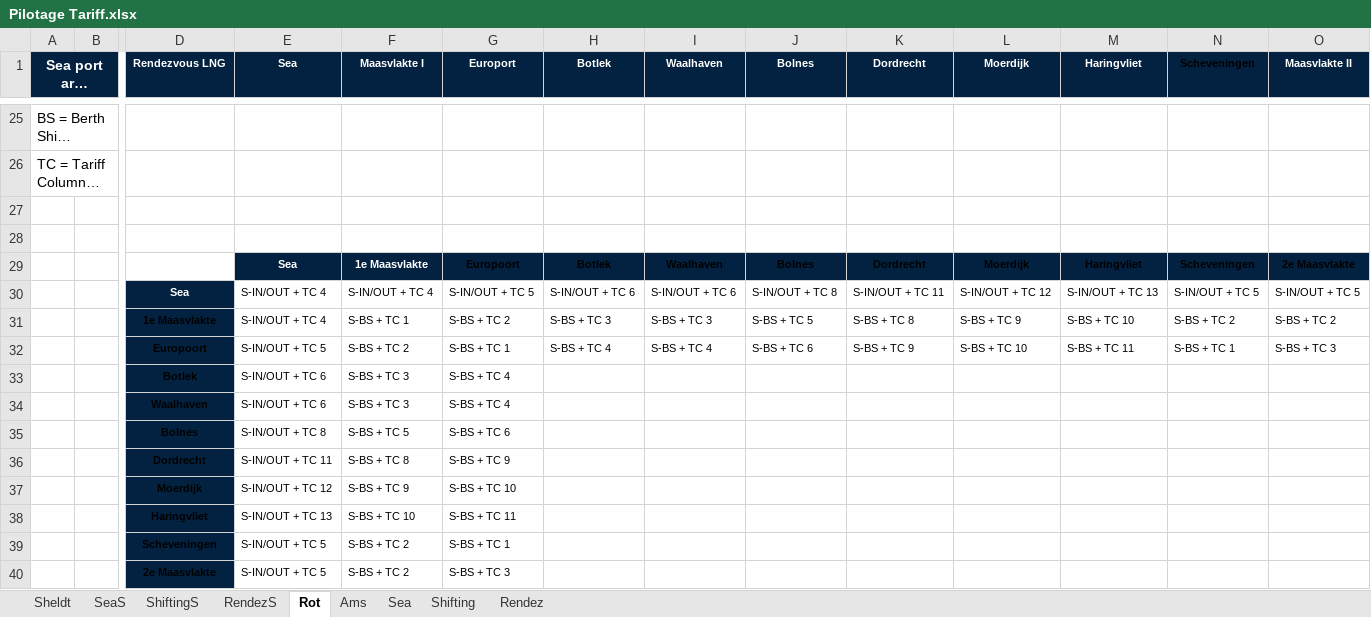
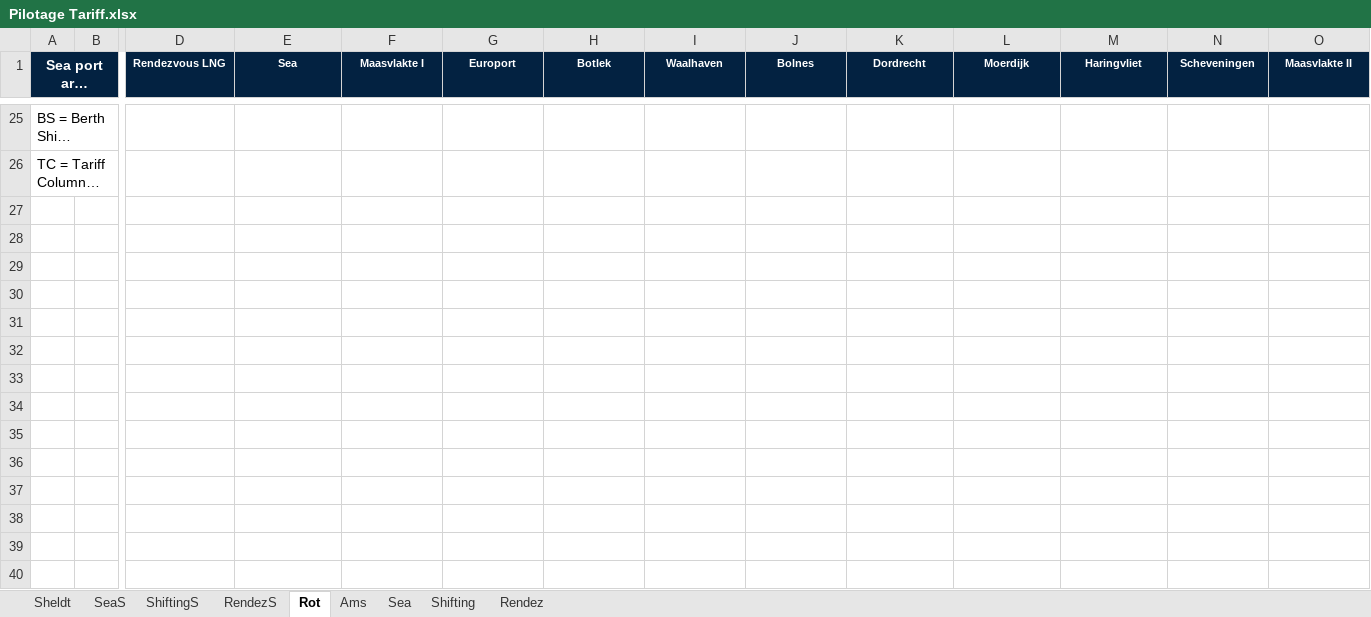
Before and after one commit to AlexAhernM/Tarifas, an Excel workbook: Pilotage Tariff.xlsx, sheet Rot, drawn as a sheet; only a part is shown, gaps mark what is left out; long unchanged cells end in …; values as stored, in another font and other column widths than the file's, no borders; removed rows and columns are numbered as before the commit, all else as after; rows hold the shown columns only; the diff covers the shown part only; the diff names each change by its address in the sheet, - before the commit and + after, or states it on an @@ line.

```diff
--- a/Pilotage Tariff.xlsx (sheet Rot)
+++ b/Pilotage Tariff.xlsx (sheet Rot)
-N1 text colour: black
+N1 text colour: #FFFFFF
-row 27: (empty)
-row 28: (empty)
-row 29:  |  |  | Sea | 1e Maasvlakte | Europoort | Botlek | Waalhaven | Bolnes | Dordrecht | Moerdijk | Haringvliet | Scheveningen | 2e Maasvlakte
-row 30:  |  | Sea | S-IN/OUT + TC 4 | S-IN/OUT + TC 4 | S-IN/OUT + TC 5 | S-IN/OUT + TC 6 | S-IN/OUT + TC 6 | S-IN/OUT + TC 8 | S-IN/OUT + TC 11 | S-IN/OUT + TC 12 | S-IN/OUT + TC 13 | S-IN/OUT + TC 5 | S-IN/OUT + TC 5
-row 31:  |  | 1e Maasvlakte | S-IN/OUT + TC 4 | S-BS + TC 1 | S-BS + TC 2 | S-BS + TC 3 | S-BS + TC 3 | S-BS + TC 5 | S-BS + TC 8 | S-BS + TC 9 | S-BS + TC 10 | S-BS + TC 2 | S-BS + TC 2
-row 32:  |  | Europoort | S-IN/OUT + TC 5 | S-BS + TC 2 | S-BS + TC 1 | S-BS + TC 4 | S-BS + TC 4 | S-BS + TC 6 | S-BS + TC 9 | S-BS + TC 10 | S-BS + TC 11 | S-BS + TC 1 | S-BS + TC 3
-row 33:  |  | Botlek | S-IN/OUT + TC 6 | S-BS + TC 3 | S-BS + TC 4
-row 34:  |  | Waalhaven | S-IN/OUT + TC 6 | S-BS + TC 3 | S-BS + TC 4
-row 35:  |  | Bolnes | S-IN/OUT + TC 8 | S-BS + TC 5 | S-BS + TC 6
-row 36:  |  | Dordrecht | S-IN/OUT + TC 11 | S-BS + TC 8 | S-BS + TC 9
-row 37:  |  | Moerdijk | S-IN/OUT + TC 12 | S-BS + TC 9 | S-BS + TC 10
-row 38:  |  | Haringvliet | S-IN/OUT + TC 13 | S-BS + TC 10 | S-BS + TC 11
-row 39:  |  | Scheveningen | S-IN/OUT + TC 5 | S-BS + TC 2 | S-BS + TC 1
-row 40:  |  | 2e Maasvlakte | S-IN/OUT + TC 5 | S-BS + TC 2 | S-BS + TC 3
```
Also changed, not shown: 1 added row, 1 removed row, 128 edited cells and cell formats elsewhere in this sheet, sheet Ams, sheet Sheldt.
